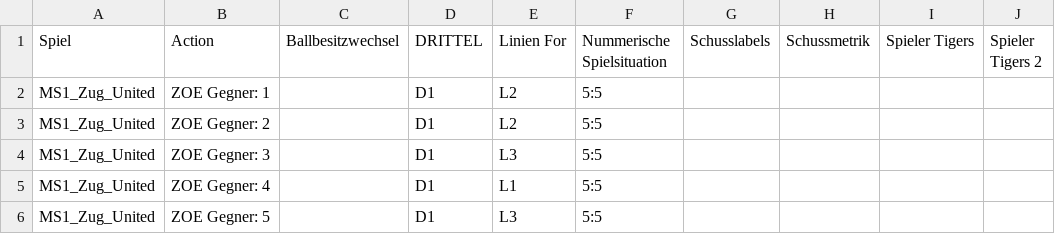
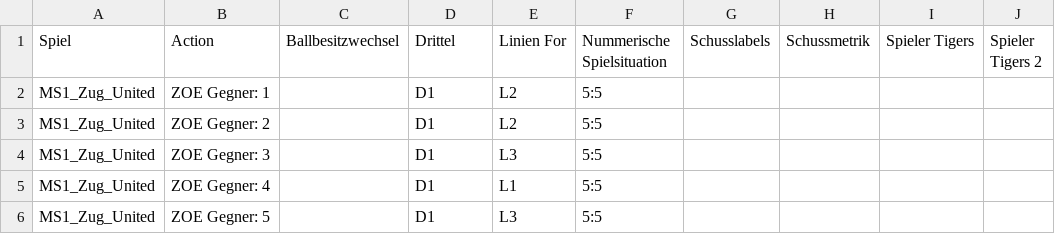
Before and after one commit to ruby919191/Unihockey-Dashboard, a CSV file: data/2023-24/2023-09-10_vs_Zug.csv, drawn as a sheet; only a part is shown; the diff names each change by its address in the sheet, - before the commit and + after, or states it on an @@ line.

Commit message:
Fix: Spalte 'DRITTEL' zu 'Drittel' in 2023-09-10_vs_Zug.csv angepasst

```diff
--- a/data/2023-24/2023-09-10_vs_Zug.csv
+++ b/data/2023-24/2023-09-10_vs_Zug.csv
-D1: DRITTEL
+D1: Drittel
```
Also changed, not shown: 1 other file.
